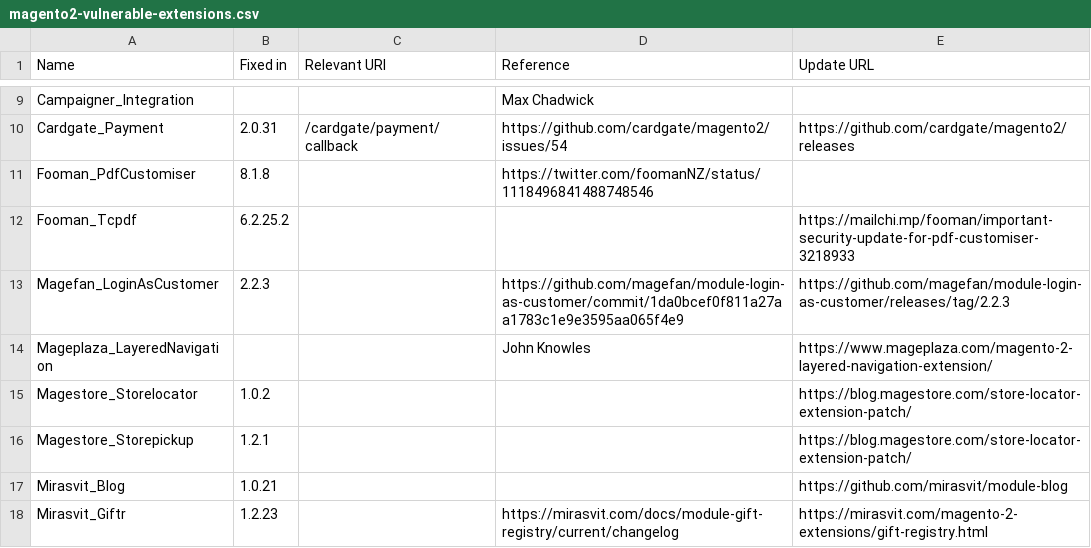
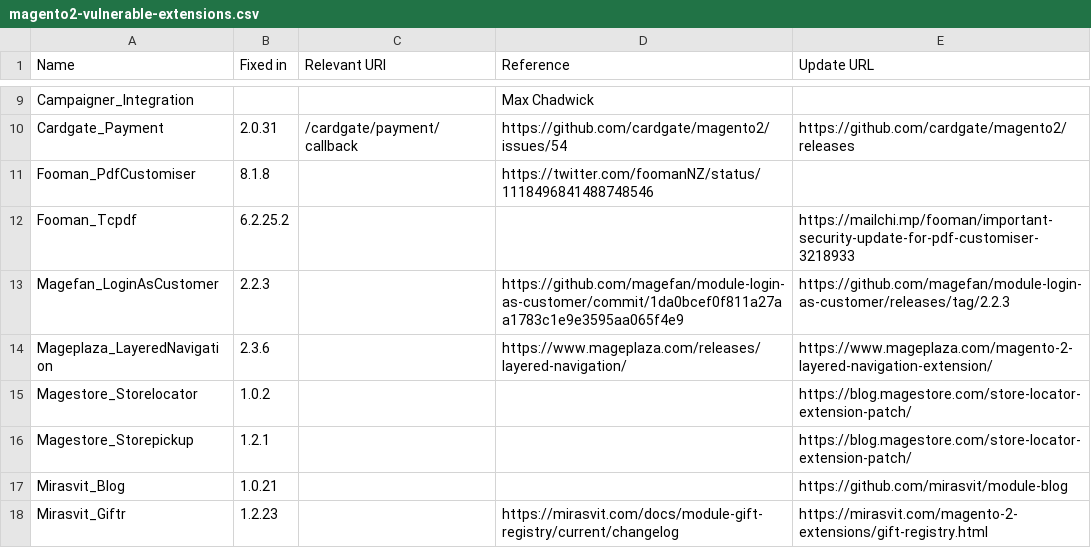
Before and after one commit to Lamiafi/magevulndb, a CSV file: magento2-vulnerable-extensions.csv, drawn as a sheet; only a part is shown, gaps mark what is left out.

Commit message:
Add fixed version for Mageplaza_LayeredNavigation (#73)

```diff
--- a/magento2-vulnerable-extensions.csv
+++ b/magento2-vulnerable-extensions.csv
@@ -13,3 +13,3 @@ Fooman_Tcpdf,6.2.25.2,,,https://mailchi.mp/fooman/important-security-update-for-
 Magefan_LoginAsCustomer,2.2.3,,https://github.com/magefan/module-login-as-customer/commit/1da0bcef0f811a27aa1783c1e9e3595aa065f4e9,https://github.com/magefan/module-login-as-customer/releases/tag/2.2.3
-Mageplaza_LayeredNavigation,,,John Knowles,https://www.mageplaza.com/magento-2-layered-navigation-extension/
+Mageplaza_LayeredNavigation,2.3.6,,https://www.mageplaza.com/releases/layered-navigation/,https://www.mageplaza.com/magento-2-layered-navigation-extension/
 Magestore_Storelocator,1.0.2,,,https://blog.magestore.com/store-locator-extension-patch/
```
